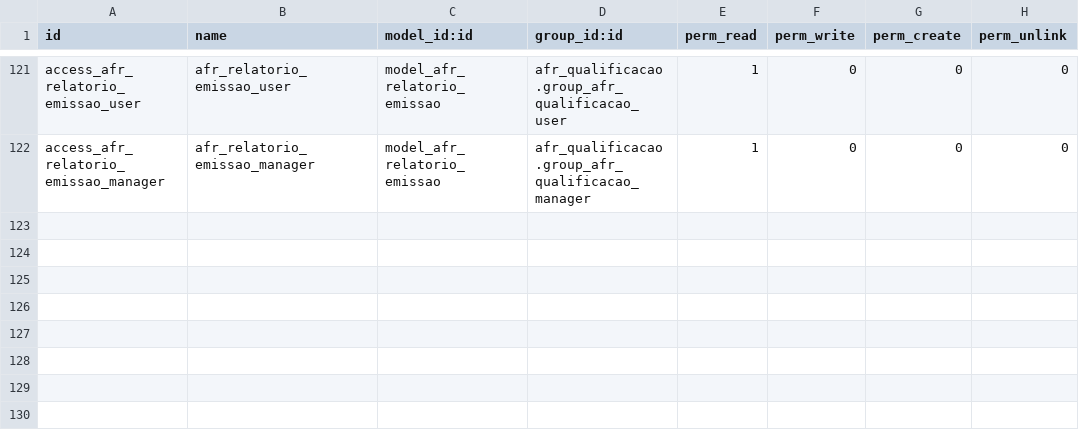
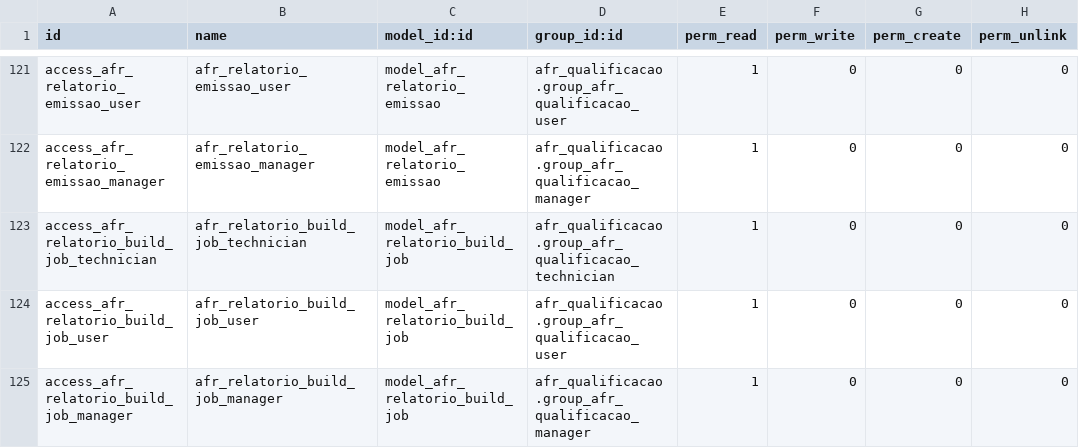
Before and after one commit to afonsorcarvalho/afr_qualificacao, a CSV file: security/ir.model.access.csv, drawn as a sheet; only a part is shown, gaps mark what is left out; the diff names each change by its address in the sheet, - before the commit and + after, or states it on an @@ line.

```diff
--- a/security/ir.model.access.csv
+++ b/security/ir.model.access.csv
+row 123: access_afr_relatorio_build_job_technician | afr_relatorio_build_job_technician | model_afr_relatorio_build_job | afr_qualificacao.group_afr_qualificacao_technician | 1 | 0 | 0 | 0
+row 124: access_afr_relatorio_build_job_user | afr_relatorio_build_job_user | model_afr_relatorio_build_job | afr_qualificacao.group_afr_qualificacao_user | 1 | 0 | 0 | 0
+row 125: access_afr_relatorio_build_job_manager | afr_relatorio_build_job_manager | model_afr_relatorio_build_job | afr_qualificacao.group_afr_qualificacao_manager | 1 | 0 | 0 | 0
```
Also changed, not shown: 9 other files.
